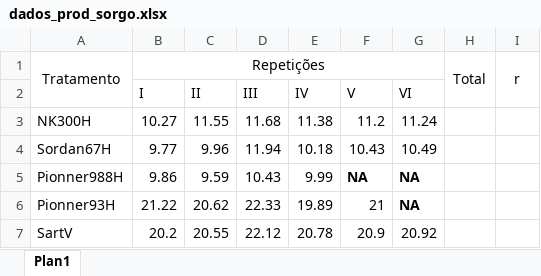
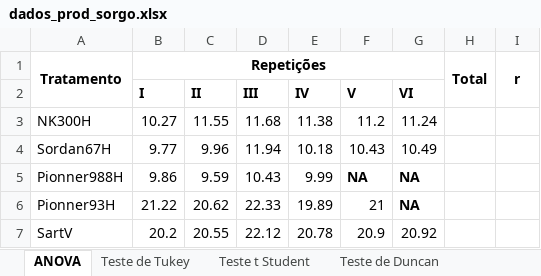
Before and after one commit to arpanosso/experimentacao-agricola-unesp-fcav, an Excel workbook: data/dados_prod_sorgo.xlsx, sheet ANOVA, drawn as a sheet; values as stored, in another font and other column widths than the file's, no borders; the diff names each change by its address in the sheet, - before the commit and + after, or states it on an @@ line.

```diff
--- a/data/dados_prod_sorgo.xlsx (sheet ANOVA)
+++ b/data/dados_prod_sorgo.xlsx (sheet ANOVA)
-sheet tab: Plan1
+sheet tab: ANOVA
+sheet tab: Teste de Tukey
+sheet tab: Teste t Student
+sheet tab: Teste de Duncan
-A1:B1 bold: off
+A1:B1 bold: on
-H1:I1 bold: off
+H1:I1 bold: on
-B2:G2 bold: off
+B2:G2 bold: on
```
Also changed, not shown: 4 other files.
